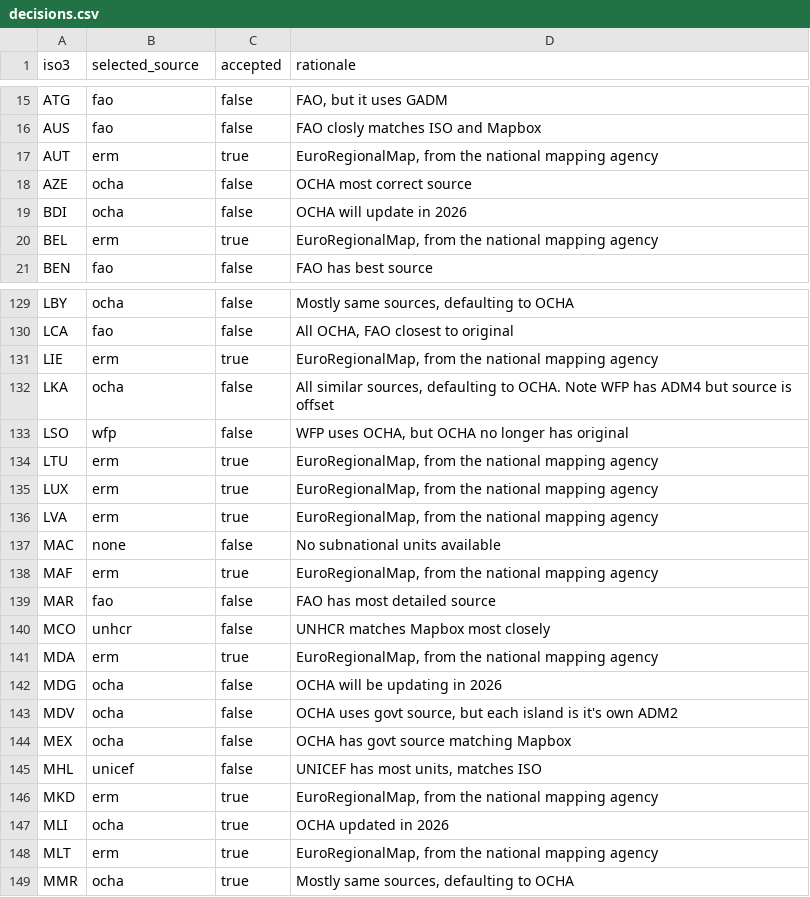
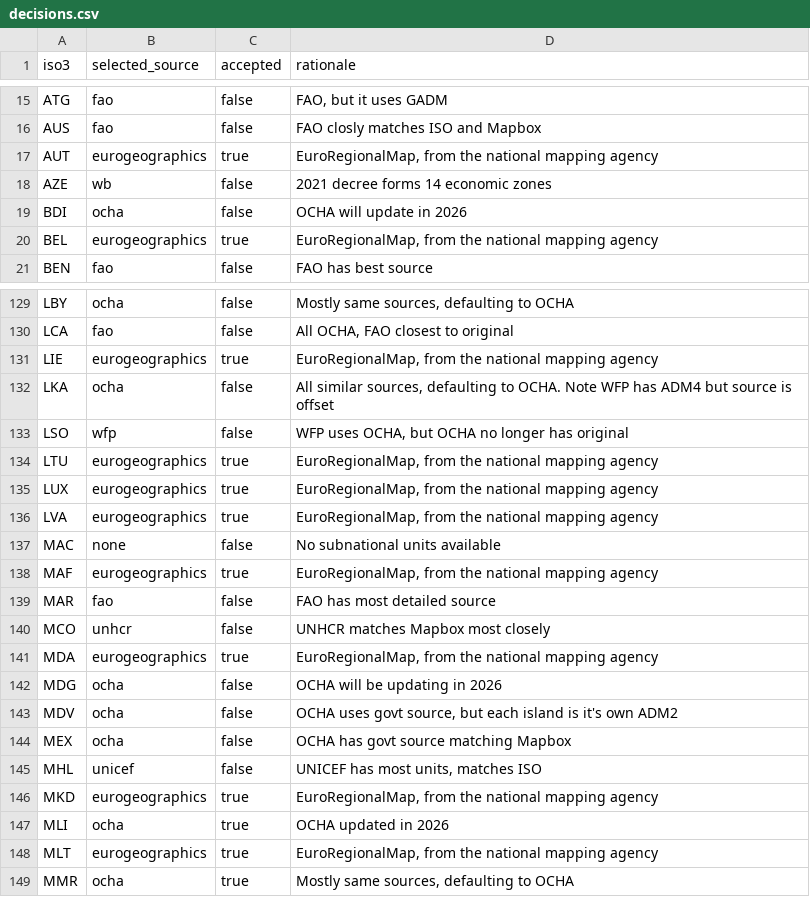
Before and after one commit to OCHA-DAP/cod-app, a CSV file: src/lib/explorer/decisions.csv, drawn as a sheet; only a part is shown, gaps mark what is left out; the diff covers the shown part only.

Commit message:
cod-app owns EuroGeographics, legacy COD-AB and World Bank sources (#143)
* EuroGeographics source reads ERM and EGM; OCHA adds legacy COD-AB

- Rename the erm source to eurogeographics. It dissolves fieldmaps/subnational's
  EuroRegionalMap and EuroGlobalMap originals (EGM covers BIH, GRL and SRB).
- Share the subnational catalog reader, check and dissolve in explorer/subnational.py.
- The ocha source adds the subnational cod-ab-legacy layers for the 38 locations
  COD-AB lacks, with src_name as provider and src_date as valid_on.
- The global build extends legacy OCHA picks like partner sources. Current COD-AB
  picks keep the cod-ab catalog's extended geometry.

* Ingest EuroGeographics and legacy COD-AB in cod-app

The eurogeographics step reads EuroRegionalMap (ERM_DIR) and EuroGlobalMap
(EGM_DIR, BIH, GRL and SRB) from their GeoPackages. It caches one layer per
location and dissolves them per level with lang to lang3. EGM layers are
cleaned with topo_clean. ERM layers are kept as published.

The ocha step reads the 38 legacy COD-AB layers from COD_AB_LEGACY_DIR.
The global build takes EuroGeographics languages from the explorer layers.
SUBNATIONAL_CATALOG is gone. topo-tools floor is 0.26.1.

* Rebuild the EuroGeographics cache on every ingest input and topo-tools; drop shortLabel read

* Explorer: show EuroGeographics as EuroGeo in the source column

* Clean every EuroGeographics layer at ingest on topo-tools 0.26.2

0.26.2 ignores GEOS invalid-edge false positives at hole pinch vertices,
which blocked IRL's ERM clean. IRL's two notches close; unit counts are
unchanged across the ERM locations.

* Global build reads World Bank picks; AZE picks World Bank

AZE's 2021 decree forms 14 economic regions, which only the World Bank
layer has. Its valid_from is the latest admin 2 P_DATE.

* Key the EuroGeographics cache on DuckDB and spatial too; drop World Bank comparison-only notes

* Picks: BIH, GRL and SRB from EuroGlobalMap; ALB and SLV from OCHA

```diff
--- a/src/lib/explorer/decisions.csv
+++ b/src/lib/explorer/decisions.csv
@@ -16,6 +16,6 @@ ATG,fao,false,"FAO, but it uses GADM"
 AUS,fao,false,FAO closly matches ISO and Mapbox
-AUT,erm,true,"EuroRegionalMap, from the national mapping agency"
-AZE,ocha,false,OCHA most correct source
+AUT,eurogeographics,true,"EuroRegionalMap, from the national mapping agency"
+AZE,wb,false,2021 decree forms 14 economic zones
 BDI,ocha,false,OCHA will update in 2026
-BEL,erm,true,"EuroRegionalMap, from the national mapping agency"
+BEL,eurogeographics,true,"EuroRegionalMap, from the national mapping agency"
 BEN,fao,false,FAO has best source
@@ -130,13 +130,13 @@ LBY,ocha,false,"Mostly same sources, defaulting to OCHA"
 LCA,fao,false,"All OCHA, FAO closest to original"
-LIE,erm,true,"EuroRegionalMap, from the national mapping agency"
+LIE,eurogeographics,true,"EuroRegionalMap, from the national mapping agency"
 LKA,ocha,false,"All similar sources, defaulting to OCHA. Note WFP has ADM4 but source is offset"
 LSO,wfp,false,"WFP uses OCHA, but OCHA no longer has original"
-LTU,erm,true,"EuroRegionalMap, from the national mapping agency"
-LUX,erm,true,"EuroRegionalMap, from the national mapping agency"
-LVA,erm,true,"EuroRegionalMap, from the national mapping agency"
+LTU,eurogeographics,true,"EuroRegionalMap, from the national mapping agency"
+LUX,eurogeographics,true,"EuroRegionalMap, from the national mapping agency"
+LVA,eurogeographics,true,"EuroRegionalMap, from the national mapping agency"
 MAC,none,false,No subnational units available
-MAF,erm,true,"EuroRegionalMap, from the national mapping agency"
+MAF,eurogeographics,true,"EuroRegionalMap, from the national mapping agency"
 MAR,fao,false,FAO has most detailed source
 MCO,unhcr,false,UNHCR matches Mapbox most closely
-MDA,erm,true,"EuroRegionalMap, from the national mapping agency"
+MDA,eurogeographics,true,"EuroRegionalMap, from the national mapping agency"
 MDG,ocha,false,OCHA will be updating in 2026
@@ -145,5 +145,5 @@ MEX,ocha,false,OCHA has govt source matching Mapbox
 MHL,unicef,false,"UNICEF has most units, matches ISO"
-MKD,erm,true,"EuroRegionalMap, from the national mapping agency"
+MKD,eurogeographics,true,"EuroRegionalMap, from the national mapping agency"
 MLI,ocha,true,OCHA updated in 2026
-MLT,erm,true,"EuroRegionalMap, from the national mapping agency"
+MLT,eurogeographics,true,"EuroRegionalMap, from the national mapping agency"
 MMR,ocha,true,"Mostly same sources, defaulting to OCHA"
```
Also changed, not shown: 45 edited cells elsewhere in this file, 18 other files.
